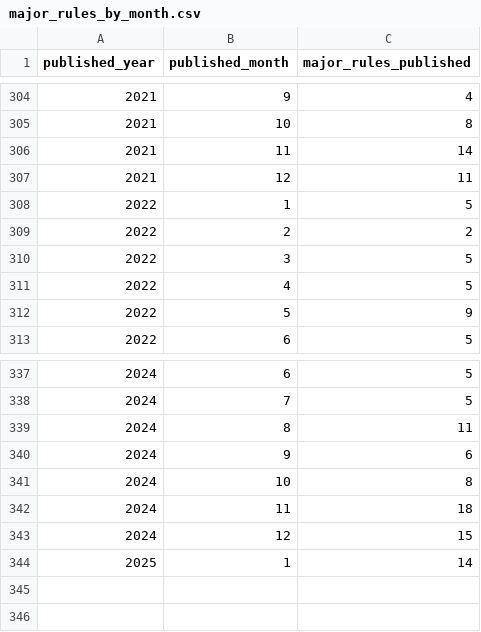
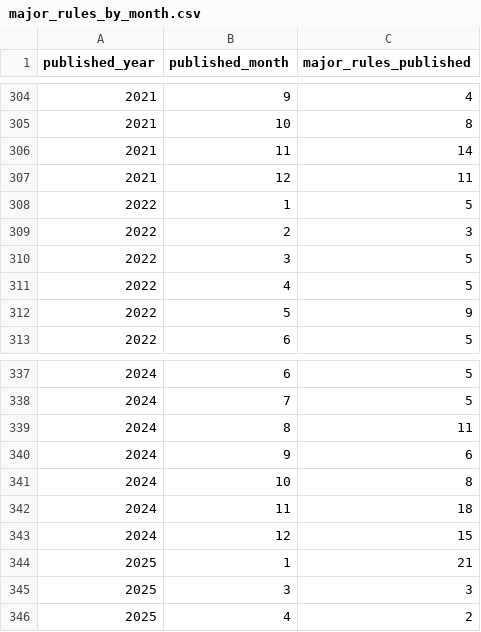
Before and after one commit to regulatorystudies/Reg-Stats, a CSV file: data/major_rules/major_rules_by_month.csv, drawn as a sheet; only a part is shown, gaps mark what is left out.

Commit message:
Update code and data

```diff
--- a/data/major_rules/major_rules_by_month.csv
+++ b/data/major_rules/major_rules_by_month.csv
@@ -308,3 +308,3 @@ published_year,published_month,major_rules_published
 2022,1,5
-2022,2,2
+2022,2,3
 2022,3,5
@@ -343,2 +343,4 @@ published_year,published_month,major_rules_published
 2024,12,15
-2025,1,14
+2025,1,21
+2025,3,3
+2025,4,2
```
Also changed, not shown: charts/data/major_rules_by_presidential_year.csv, data/major_rules/major_rules_by_presidential_year.csv, 8 other files.
